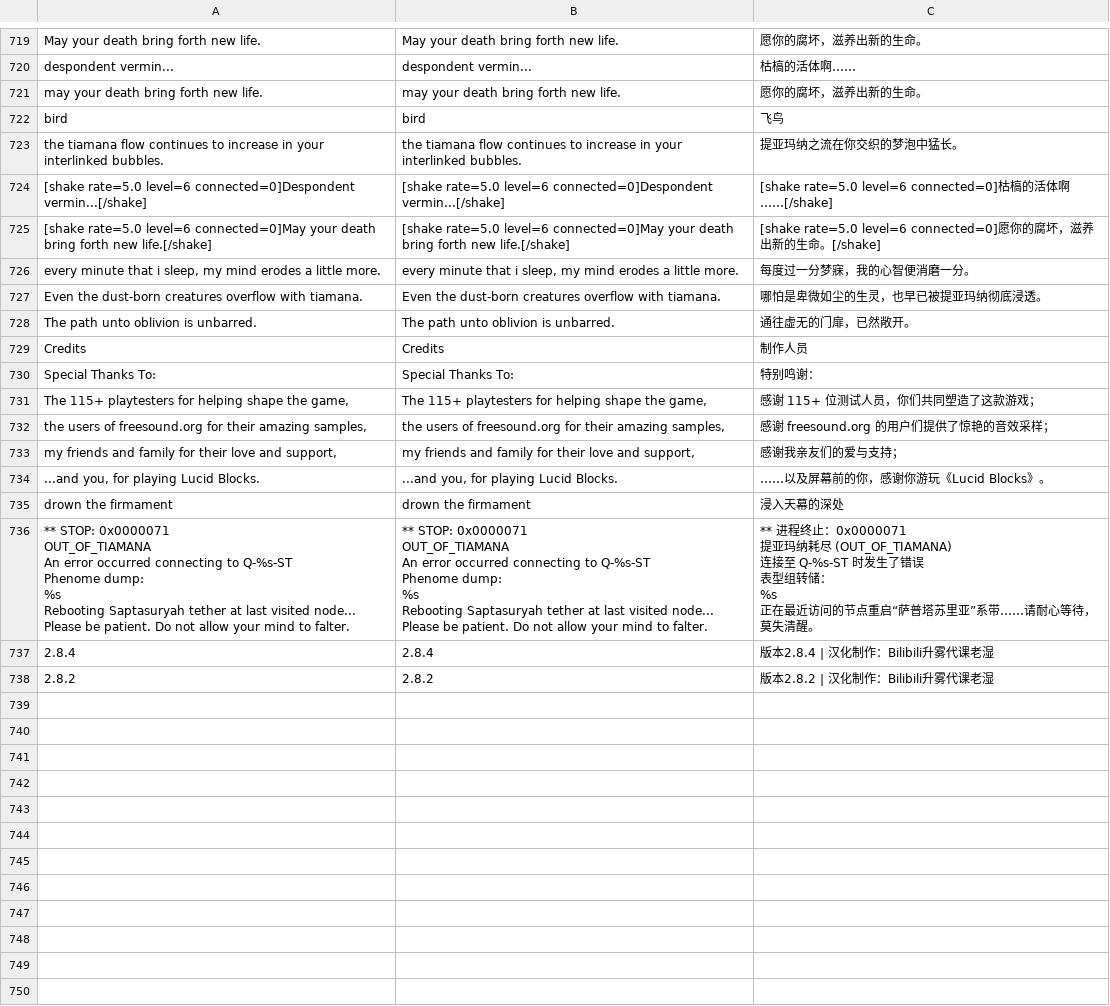
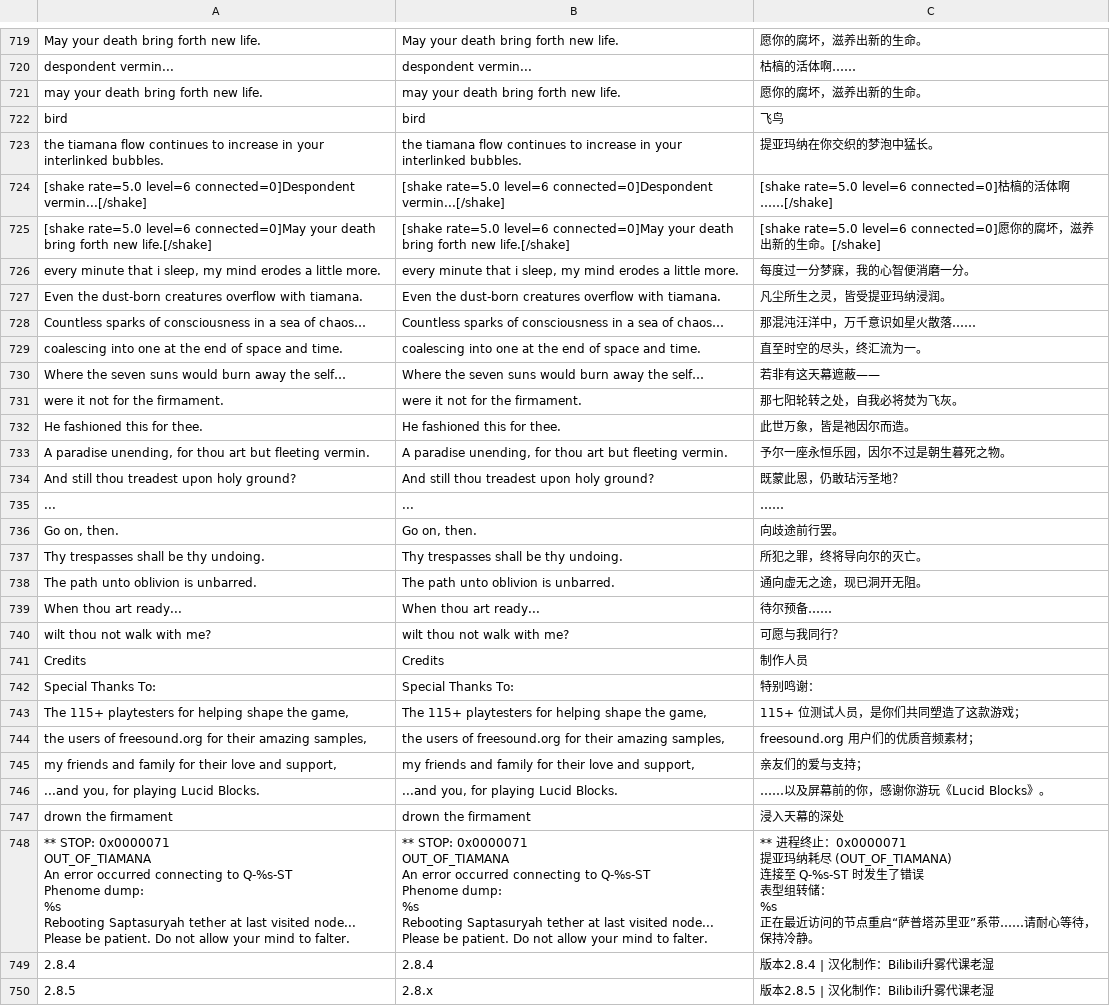
Before and after one commit to Kylerupinski/Lucid-Blocks-LocalizationPack, a CSV file: mods/language_manger/localization/localization_dict.csv, drawn as a sheet; only a part is shown, gaps mark what is left out; the diff covers the shown part only.

```diff
--- a/mods/language_manger/localization/localization_dict.csv
+++ b/mods/language_manger/localization/localization_dict.csv
@@ -779,3 +779,3 @@ may your death bring forth new life.,may your death bring forth new life.,愿你
 bird,bird,飞鸟
-the tiamana flow continues to increase in your interlinked bubbles.,the tiamana flow continues to increase in your interlinked bubbles.,提亚玛纳之流在你交织的梦泡中猛长。
+the tiamana flow continues to increase in your interlinked bubbles.,the tiamana flow continues to increase in your interlinked bubbles.,提亚玛纳在你交织的梦泡中猛长。
 [shake rate=5.0 level=6 connected=0]Despondent vermin...[/shake] ,[shake rate=5.0 level=6 connected=0]Despondent vermin...[/shake] ,[shake rate=5.0 level=6 connected=0]枯槁的活体啊……[/shake]
@@ -783,55 +783,67 @@ the tiamana flow continues to increase in your interlinked bubbles.,the tiamana
 "every minute that i sleep, my mind erodes a little more.","every minute that i sleep, my mind erodes a little more.",每度过一分梦寐，我的心智便消磨一分。
-Even the dust-born creatures overflow with tiamana.,Even the dust-born creatures overflow with tiamana.,哪怕是卑微如尘的生灵，也早已被提亚玛纳彻底浸透。
-The path unto oblivion is unbarred.,The path unto oblivion is unbarred.,通往虚无的门扉，已然敞开。
+Even the dust-born creatures overflow with tiamana.,Even the dust-born creatures overflow with tiamana.,凡尘所生之灵，皆受提亚玛纳浸润。
+Countless sparks of consciousness in a sea of chaos…,Countless sparks of consciousness in a sea of chaos…,那混沌汪洋中，万千意识如星火散落……
+coalescing into one at the end of space and time.,coalescing into one at the end of space and time.,直至时空的尽头，终汇流为一。
+Where the seven suns would burn away the self…,Where the seven suns would burn away the self…,若非有这天幕遮蔽——
+were it not for the firmament.,were it not for the firmament.,那七阳轮转之处，自我必将焚为飞灰。
+He fashioned this for thee.,He fashioned this for thee.,此世万象，皆是祂因尔而造。
+"A paradise unending, for thou art but fleeting vermin.","A paradise unending, for thou art but fleeting vermin.",予尔一座永恒乐园，因尔不过是朝生暮死之物。
+And still thou treadest upon holy ground?,And still thou treadest upon holy ground?,既蒙此恩，仍敢玷污圣地？
+...,...,……
+"Go on, then.","Go on, then.",向歧途前行罢。
+Thy trespasses shall be thy undoing.,Thy trespasses shall be thy undoing.,所犯之罪，终将导向尔的灭亡。
+The path unto oblivion is unbarred.,The path unto oblivion is unbarred.,通向虚无之途，现已洞开无阻。
+When thou art ready...,When thou art ready...,待尔预备……
+wilt thou not walk with me?,wilt thou not walk with me?,可愿与我同行？
 Credits,Credits,制作人员
 Special Thanks To:,Special Thanks To:,特别鸣谢：
-"The 115+ playtesters for helping shape the game,","The 115+ playtesters for helping shape the game,",感谢 115+ 位测试人员，你们共同塑造了这款游戏；
-"the users of freesound.org for their amazing samples,","the users of freesound.org for their amazing samples,",感谢 freesound.org 的用户们提供了惊艳的音效采样；
-"my friends and family for their love and support,","my friends and family for their love and support,",感谢我亲友们的爱与支持；
+"The 115+ playtesters for helping shape the game,","The 115+ playtesters for helping shape the game,",115+ 位测试人员，是你们共同塑造了这款游戏；
+"the users of freesound.org for their amazing samples,","the users of freesound.org for their amazing samples,",freesound.org 用户们的优质音频素材；
+"my friends and family for their love and support,","my friends and family for their love and support,",亲友们的爱与支持；
 "...and you, for playing Lucid Blocks.","...and you, for playing Lucid Blocks.",……以及屏幕前的你，感谢你游玩《Lucid Blocks》。
 drown the firmament,drown the firmament,浸入天幕的深处
-"** STOP: 0x0000071
-
-OUT_OF_TIAMANA
-
-
-
-An error occurred connecting to Q-%s-ST
-
-
-
-Phenome dump:
-
-%s
-
-
-
-Rebooting Saptasuryah tether at last visited node... Please be patient. Do not allow your mind to falter.
-","** STOP: 0x0000071
-
-OUT_OF_TIAMANA
-
-
-
-An error occurred connecting to Q-%s-ST
-
-
-
-Phenome dump:
-
-%s
-
-
-
-Rebooting Saptasuryah tether at last visited node... Please be patient. Do not allow your mind to falter.
-","** 进程终止：0x0000071
-提亚玛纳耗尽 (OUT_OF_TIAMANA)
-
-连接至 Q-%s-ST 时发生了错误
-
-表型组转储：
-%s
-
-正在最近访问的节点重启“萨普塔苏里亚”系带……请耐心等待，莫失清醒。"
+"** STOP: 0x0000071
+
+OUT_OF_TIAMANA
+
+
+
+An error occurred connecting to Q-%s-ST
+
+
+
+Phenome dump:
+
+%s
+
+
+
+Rebooting Saptasuryah tether at last visited node... Please be patient. Do not allow your mind to falter.
+","** STOP: 0x0000071
+
+OUT_OF_TIAMANA
+
+
+
+An error occurred connecting to Q-%s-ST
+
+
+
+Phenome dump:
+
+%s
+
+
+
+Rebooting Saptasuryah tether at last visited node... Please be patient. Do not allow your mind to falter.
+","** 进程终止：0x0000071
+提亚玛纳耗尽 (OUT_OF_TIAMANA)
+
+连接至 Q-%s-ST 时发生了错误
+
+表型组转储：
+%s
+
+正在最近访问的节点重启“萨普塔苏里亚”系带……请耐心等待，保持冷静。"
 2.8.4,2.8.4,版本2.8.4 | 汉化制作：Bilibili升雾代课老湿
-2.8.2,2.8.2,版本2.8.2 | 汉化制作：Bilibili升雾代课老湿
+2.8.5,2.8.x,版本2.8.5 | 汉化制作：Bilibili升雾代课老湿
```
Also changed, not shown: 2 added rows, 2 removed rows and 129 edited cells elsewhere in this file, 2 other files.
